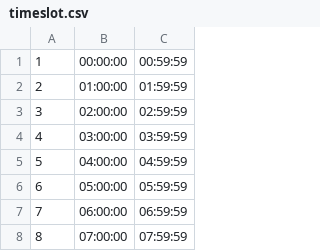
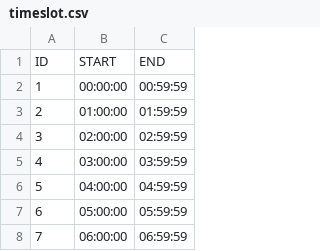
Before and after one commit to kezzyhko/IU-DMD-hospital, a CSV file: timeslot.csv, drawn as a sheet; only a part is shown; the shorter side is filled out with more unchanged rows.

Commit message:
Update timeslot.csv

```diff
--- a/timeslot.csv
+++ b/timeslot.csv
@@ -1 +1,2 @@
+"ID","START","END"
 "1","00:00:00","00:59:59"
```
